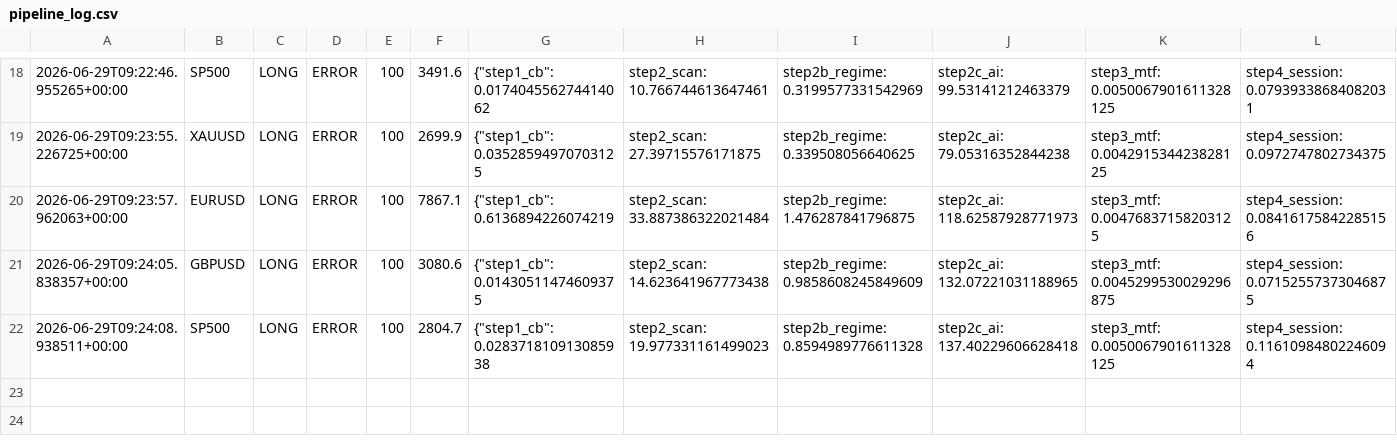
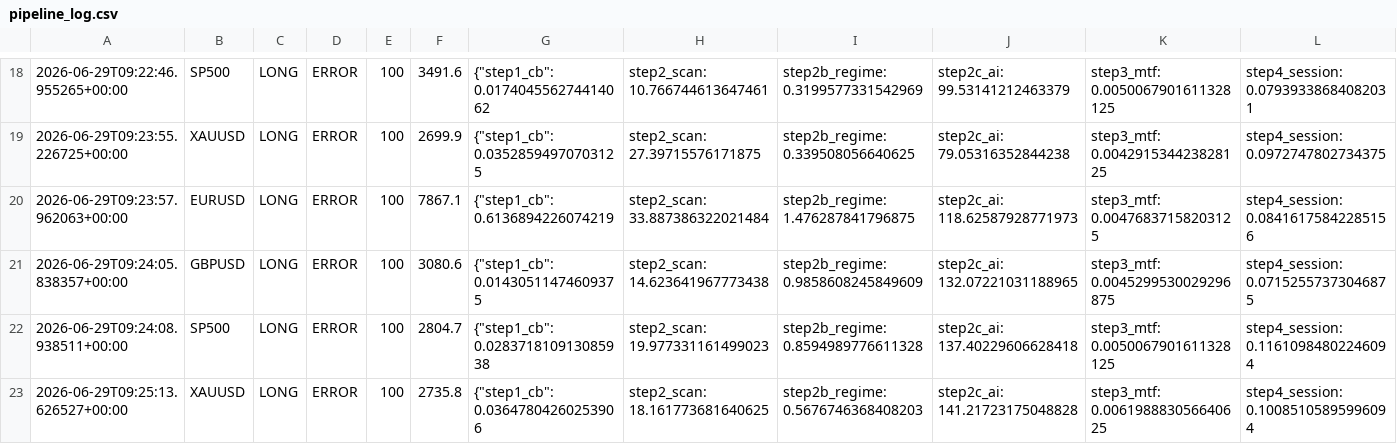
Before and after one commit to Ajay-NooB143/exchange_gateway, a CSV file: logs/pipeline_log.csv, drawn as a sheet; only a part is shown, gaps mark what is left out; rows hold the shown columns only; the diff names each change by its address in the sheet, - before the commit and + after, or states it on an @@ line.

Commit message:
signal: EURUSD LONG 100 2026-06-29T09:25:16.390935+00:00

```diff
--- a/logs/pipeline_log.csv
+++ b/logs/pipeline_log.csv
+row 23: 2026-06-29T09:25:13.626527+00:00 | XAUUSD | LONG | ERROR | 100 | 2735.8 | {"step1_cb": 0.03647804260253906 | step2_scan: 18.161773681640625 | step2b_regime: 0.5676746368408203 | step2c_ai: 141.21723175048828 | step3_mtf: 0.006198883056640625 | step4_session: 0.10085105895996094
```
Also changed, not shown: logs/signals_EURUSD.csv, 1 other file.
